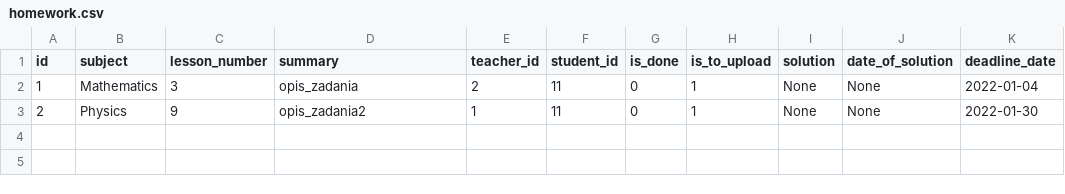
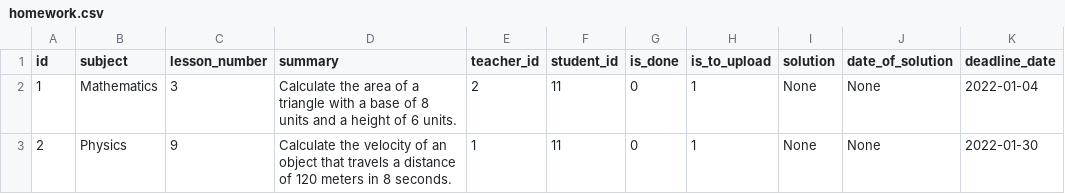
Before and after one commit to agro6/schedulek, a CSV file: csvs/homework.csv, drawn as a sheet.

```diff
--- a/csvs/homework.csv
+++ b/csvs/homework.csv
@@ -1,3 +1,3 @@
 id,subject,lesson_number,summary,teacher_id,student_id,is_done,is_to_upload,solution,date_of_solution,deadline_date
-1,Mathematics,3,opis_zadania,2,11,0,1,None,None,2022-01-04
-2,Physics,9,opis_zadania2,1,11,0,1,None,None,2022-01-30
+1,Mathematics,3,Calculate the area of a triangle with a base of 8 units and a height of 6 units.,2,11,0,1,None,None,2022-01-04
+2,Physics,9,Calculate the velocity of an object that travels a distance of 120 meters in 8 seconds.,1,11,0,1,None,None,2022-01-30
```
Also changed, not shown: csvs/messages.csv, 17 other files.
